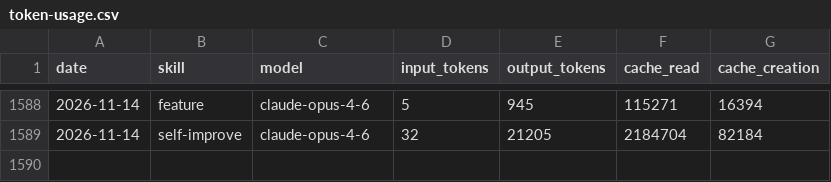
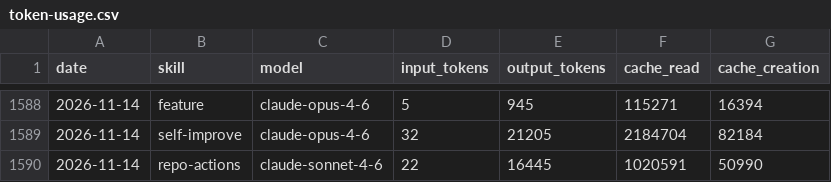
Before and after one commit to AITOBIAS04/CHORUS, a CSV file: memory/token-usage.csv, drawn as a sheet; only a part is shown, gaps mark what is left out; the diff names each change by its address in the sheet, - before the commit and + after, or states it on an @@ line.

Commit message:
chore(repo-actions): auto-commit 2026-11-14

```diff
--- a/memory/token-usage.csv
+++ b/memory/token-usage.csv
+row 1590: 2026-11-14 | repo-actions | claude-sonnet-4-6 | 22 | 16445 | 1020591 | 50990
```
Also changed, not shown: 5 other files.
